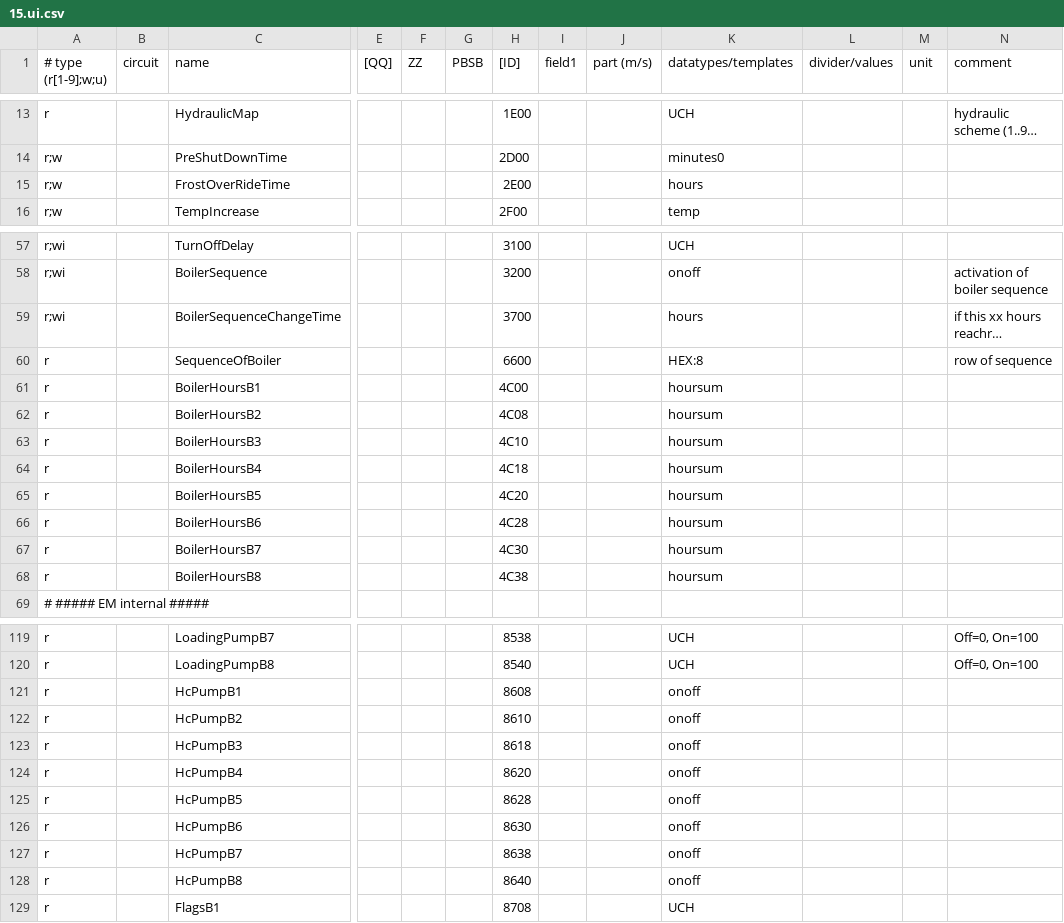
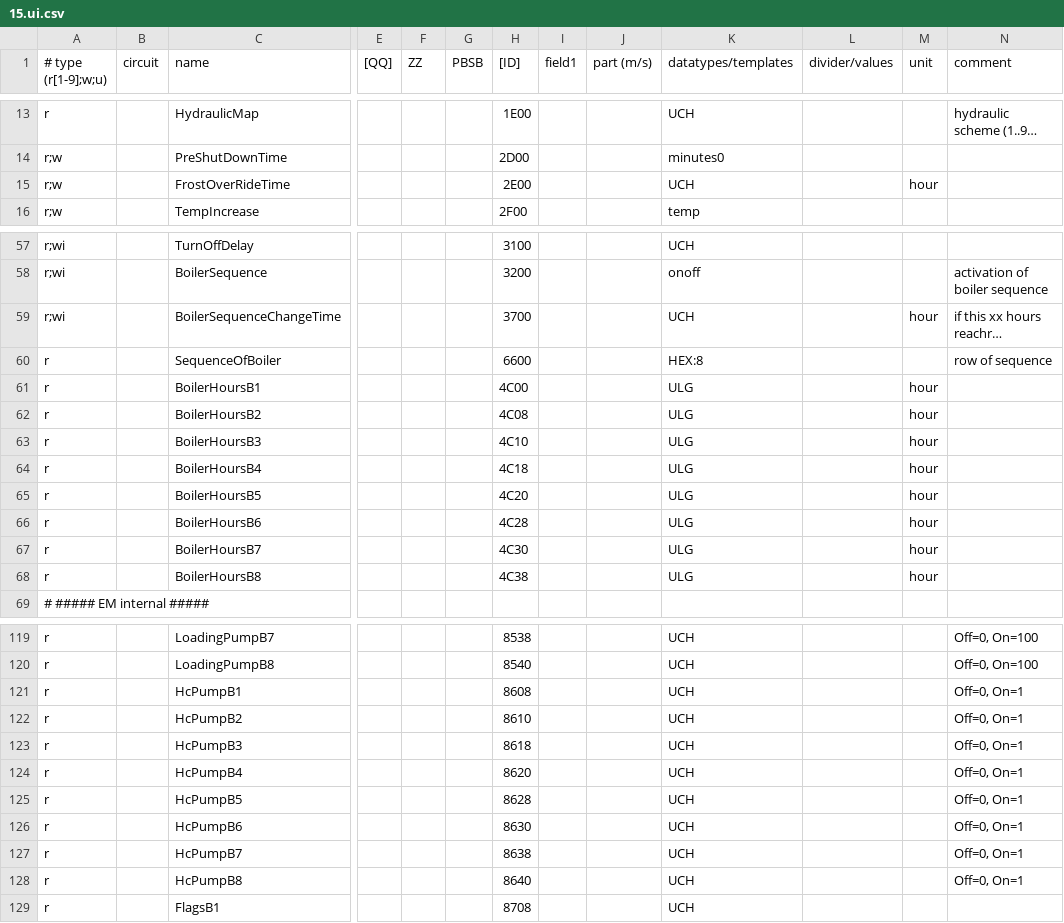
Before and after one commit to mkalkowski83/ebusd-configuration, a CSV file: ebusd-2.1.x/en/vaillant/15.ui.csv, drawn as a sheet; only a part is shown, gaps mark what is left out; long unchanged cells end in …; the diff names each change by its address in the sheet, - before the commit and + after, or states it on an @@ line.

```diff
--- a/ebusd-2.1.x/en/vaillant/15.ui.csv
+++ b/ebusd-2.1.x/en/vaillant/15.ui.csv
-K15 (datatypes/templates): hours
+K15 (datatypes/templates): UCH
-M15 (unit): (empty)
+M15 (unit): hour
-K59 (datatypes/templates): hours
+K59 (datatypes/templates): UCH
-M59 (unit): (empty)
+M59 (unit): hour
-K61:K68 (datatypes/templates): hoursum
+K61:K68 (datatypes/templates): ULG
-M61:M68 (unit): (empty)
+M61:M68 (unit): hour
-K121:K128 (datatypes/templates): onoff
+K121:K128 (datatypes/templates): UCH
-N121:N128 (comment): (empty)
+N121:N128 (comment): Off=0, On=1
```
Also changed, not shown: ebusd-2.1.x/de/vaillant/0a.pmw.hwc.csv, ebusd-2.1.x/de/vaillant/_templates.csv, 55 other files.
